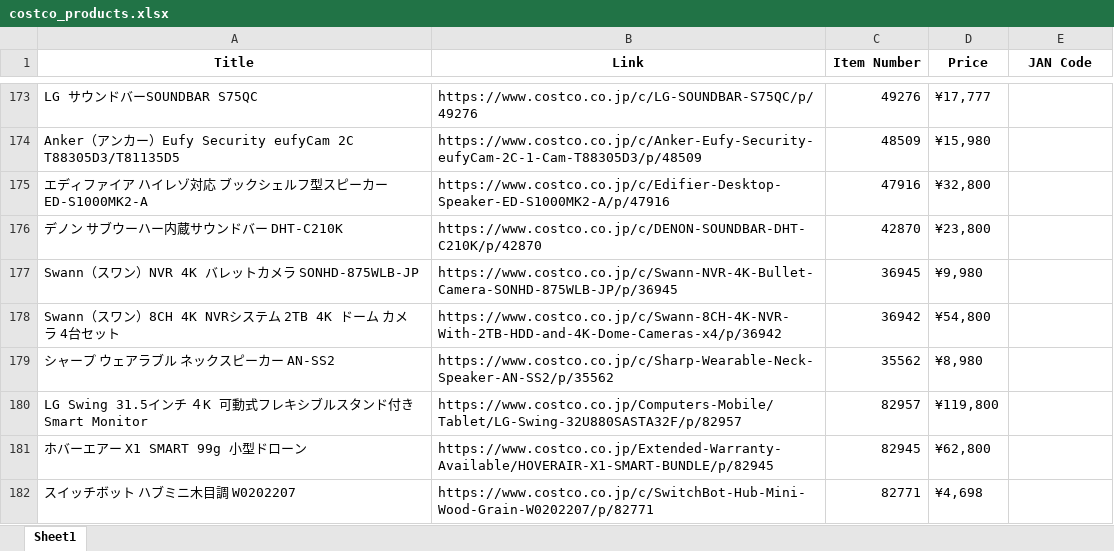
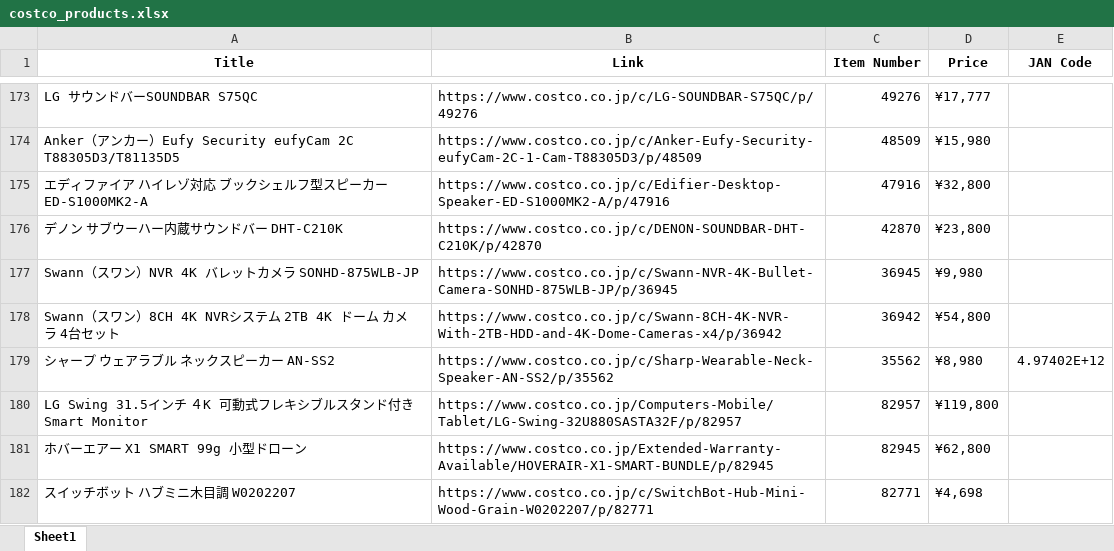
Before and after one commit to mail135797-pixel/Test, an Excel workbook: costco_products.xlsx, sheet Sheet1, drawn as a sheet; only a part is shown, gaps mark what is left out; values as stored, in another font and other column widths than the file's, no borders; the diff names each change by its address in the sheet, - before the commit and + after, or states it on an @@ line.

```diff
--- a/costco_products.xlsx (sheet Sheet1)
+++ b/costco_products.xlsx (sheet Sheet1)
-E179 (JAN Code): (empty)
+E179 (JAN Code): 4.97402E+12
```
Also changed, not shown: 3 other files.
